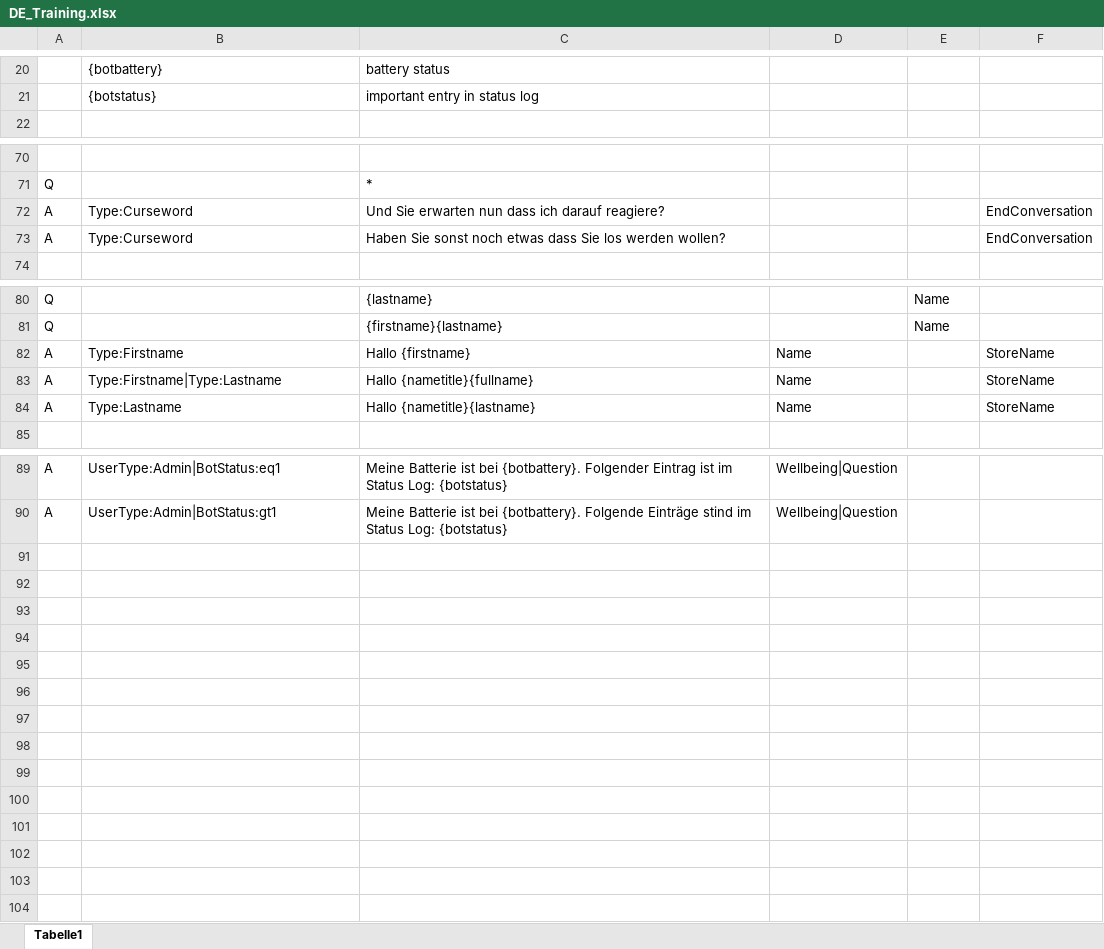
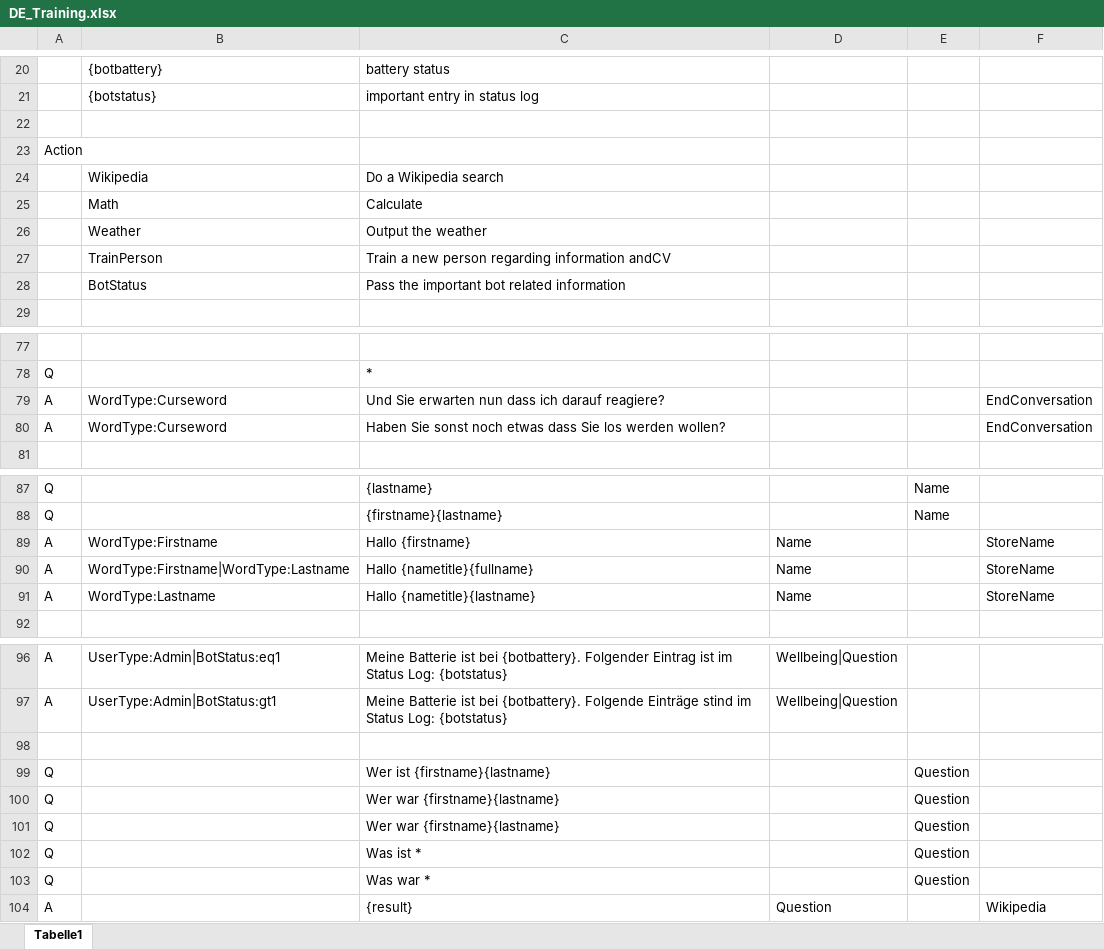
Before and after one commit to MaxMorgenstern/EmeraldAI, an Excel workbook: testing/aimlconverter/DE_Training.xlsx, sheet Tabelle1, drawn as a sheet; only a part is shown, gaps mark what is left out; values as stored, in another font and other column widths than the file's, no borders; conditional formats not drawn; addresses are those after the commit; the diff covers the shown part only; the diff names each change by its address in the sheet, - before the commit and + after, or states it on an @@ line.

```diff
--- a/testing/aimlconverter/DE_Training.xlsx (sheet Tabelle1)
+++ b/testing/aimlconverter/DE_Training.xlsx (sheet Tabelle1)
+row 22: (empty)
+row 23: Action
+row 24:  | Wikipedia | Do a Wikipedia search
+row 25:  | Math | Calculate
+row 26:  | Weather | Output the weather
+row 27:  | TrainPerson | Train a new person regarding information andCV
+row 28:  | BotStatus | Pass the important bot related information
-B79:B80: Type:Curseword
+B79:B80: WordType:Curseword
-B89: Type:Firstname
+B89: WordType:Firstname
-B90: Type:Firstname|Type:Lastname
+B90: WordType:Firstname|WordType:Lastname
-B91: Type:Lastname
+B91: WordType:Lastname
+row 98: (empty)
+row 99: Q |  | Wer ist {firstname}{lastname} |  | Question
+row 100: Q |  | Wer war {firstname}{lastname} |  | Question
+row 101: Q |  | Wer war {firstname}{lastname} |  | Question
+row 102: Q |  | Was ist * |  | Question
+row 103: Q |  | Was war * |  | Question
+row 104: A |  | {result} | Question |  | Wikipedia
```
Also changed, not shown: 1 edited cell elsewhere in this sheet, 3 other files.
